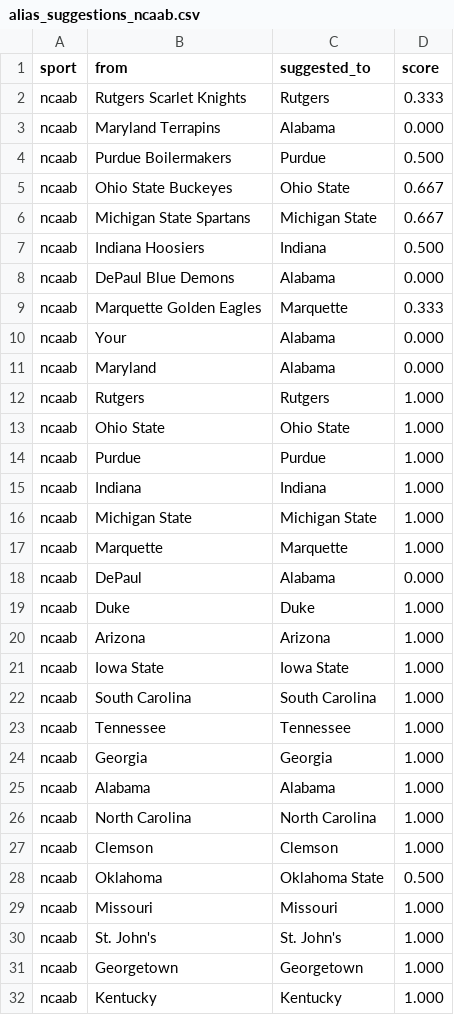
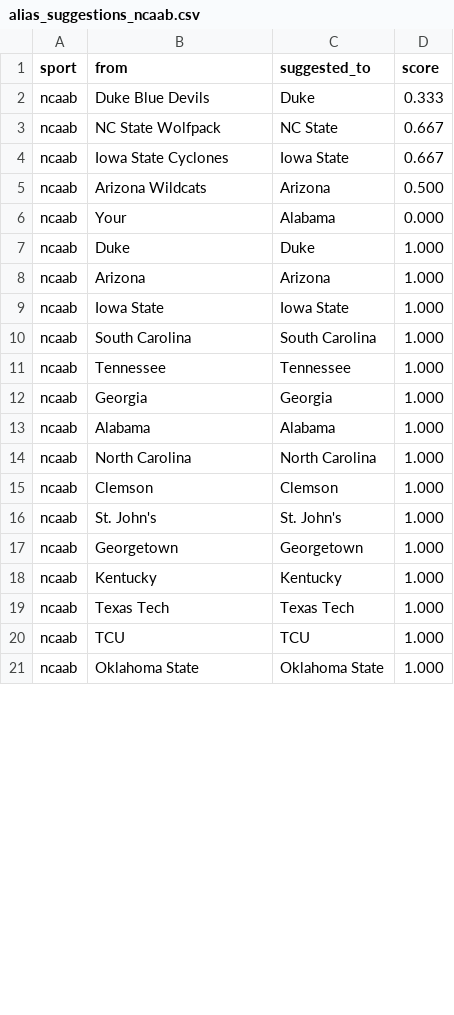
Before and after one commit to cterpening/What_Channel_Is_The_Game, a CSV file: alias_suggestions_ncaab.csv, drawn as a sheet; only a part is shown; the shorter side is filled out with more unchanged rows; the diff covers the shown part only.

```diff
--- a/alias_suggestions_ncaab.csv
+++ b/alias_suggestions_ncaab.csv
@@ -1,19 +1,7 @@
 sport,from,suggested_to,score
-ncaab,Rutgers Scarlet Knights,Rutgers,0.333
-ncaab,Maryland Terrapins,Alabama,0.000
-ncaab,Purdue Boilermakers,Purdue,0.500
-ncaab,Ohio State Buckeyes,Ohio State,0.667
-ncaab,Michigan State Spartans,Michigan State,0.667
-ncaab,Indiana Hoosiers,Indiana,0.500
-ncaab,DePaul Blue Demons,Alabama,0.000
-ncaab,Marquette Golden Eagles,Marquette,0.333
+ncaab,Duke Blue Devils,Duke,0.333
+ncaab,NC State Wolfpack,NC State,0.667
+ncaab,Iowa State Cyclones,Iowa State,0.667
+ncaab,Arizona Wildcats,Arizona,0.500
 ncaab,Your,Alabama,0.000
-ncaab,Maryland,Alabama,0.000
-ncaab,Rutgers,Rutgers,1.000
-ncaab,Ohio State,Ohio State,1.000
-ncaab,Purdue,Purdue,1.000
-ncaab,Indiana,Indiana,1.000
-ncaab,Michigan State,Michigan State,1.000
-ncaab,Marquette,Marquette,1.000
-ncaab,DePaul,Alabama,0.000
 ncaab,Duke,Duke,1.000
@@ -27,4 +15,2 @@ ncaab,North Carolina,North Carolina,1.000
 ncaab,Clemson,Clemson,1.000
-ncaab,Oklahoma,Oklahoma State,0.500
-ncaab,Missouri,Missouri,1.000
 ncaab,St. John's,St. John's,1.000
```
Also changed, not shown: 3 added rows and 17 moved rows elsewhere in this file, alias_suggestions_nba.csv, 3 other files.
